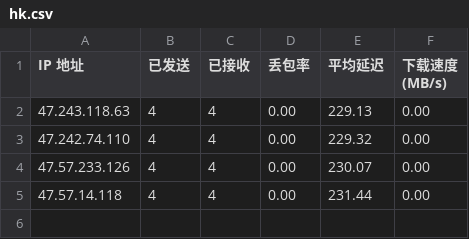
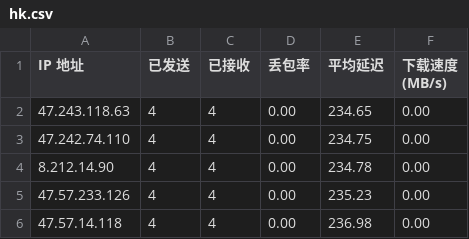
Before and after one commit to rdone442/dns, a CSV file: ip/hk.csv, drawn as a sheet.

```diff
--- a/ip/hk.csv
+++ b/ip/hk.csv
@@ -1,5 +1,6 @@
 IP 地址,已发送,已接收,丢包率,平均延迟,下载速度 (MB/s)
-47.243.118.63,4,4,0.00,229.13,0.00
-47.242.74.110,4,4,0.00,229.32,0.00
-47.57.233.126,4,4,0.00,230.07,0.00
-47.57.14.118,4,4,0.00,231.44,0.00
+47.243.118.63,4,4,0.00,234.65,0.00
+47.242.74.110,4,4,0.00,234.75,0.00
+8.212.14.90,4,4,0.00,234.78,0.00
+47.57.233.126,4,4,0.00,235.23,0.00
+47.57.14.118,4,4,0.00,236.98,0.00
```
Also changed, not shown: ip/jp.csv, ip/kr.csv, 10 other files.
